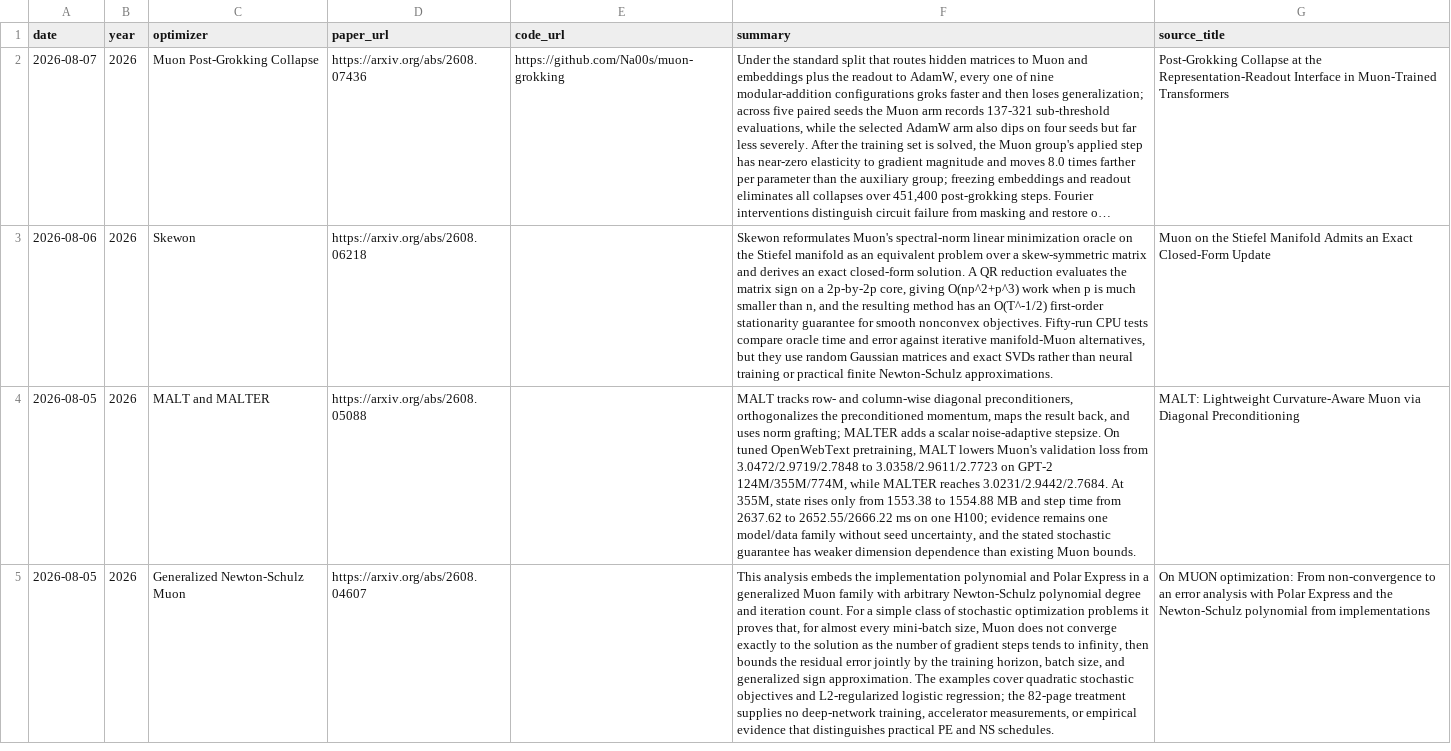
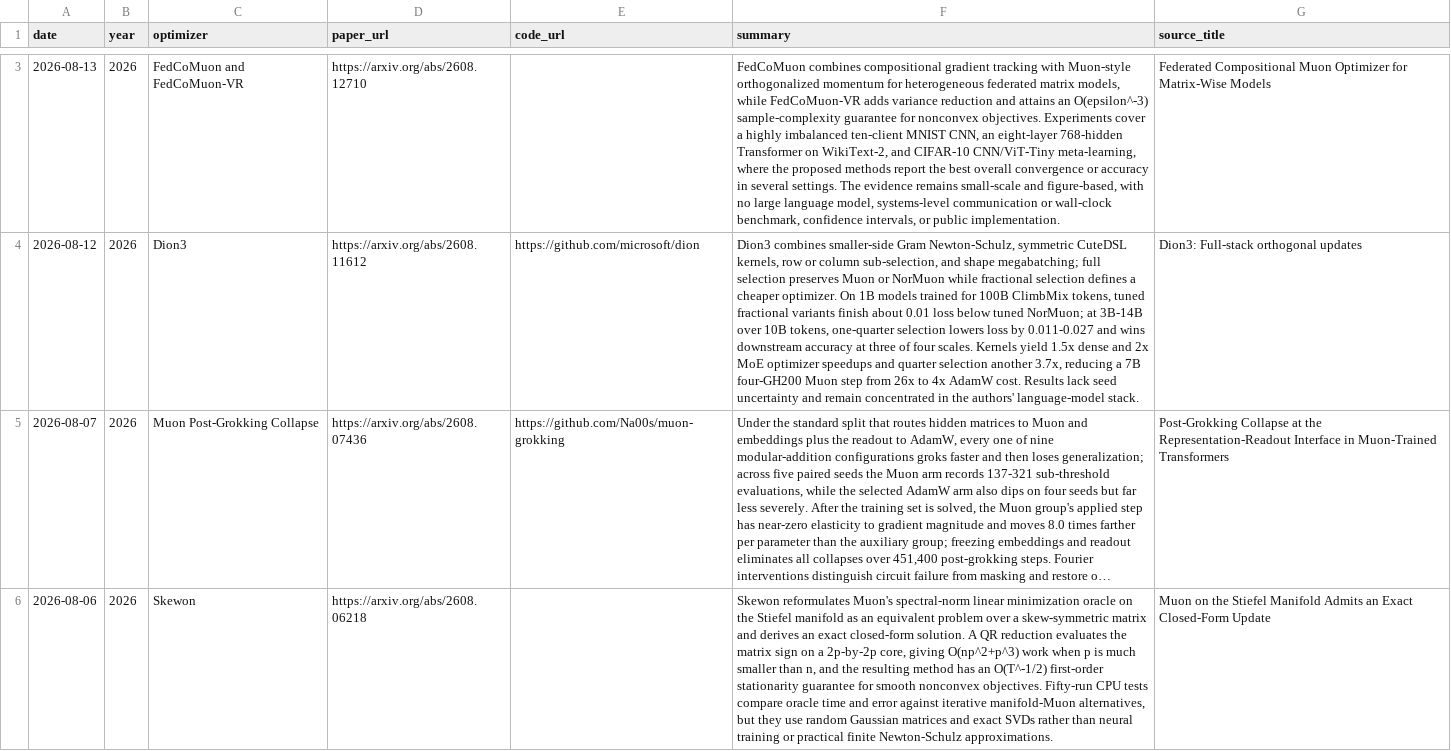
Before and after one commit to JiwenJ/Awesome-Optimizers, a CSV file: data/optimizers.csv, drawn as a sheet; only a part is shown, gaps mark what is left out; the shorter side is filled out with more unchanged rows; long unchanged cells end in …; the diff covers the shown part only; the diff names each change by its address in the sheet, - before the commit and + after, or states it on an @@ line.

```diff
--- a/data/optimizers.csv
+++ b/data/optimizers.csv
+row 3: 2026-08-13 | 2026 | FedCoMuon and FedCoMuon-VR | https://arxiv.org/abs/2608.12710 |  | FedCoMuon combines compositional gradient tracking with Muon-style orthogonalized momentum for heterogeneous federated matrix models, while FedCoMuon-VR adds variance reduction and attains an O(epsilon^-3) sample-complexity guarantee for nonconvex objectives. Experiments cover a highly imbalanced ten-client MNIST CNN, an eight-layer 768-hidden Transformer on WikiText-2, and CIFAR-10 CNN/ViT-Tiny meta-learning, where the proposed methods report the best overall convergence or accuracy in several settings. The evidence remains small-scale and figure-based, with no large language model, systems-level communication or wall-clock benchmark, confidence intervals, or public implementation. | Federated Compositional Muon Optimizer for Matrix-Wise Models
+row 4: 2026-08-12 | 2026 | Dion3 | https://arxiv.org/abs/2608.11612 | https://github.com/microsoft/dion | Dion3 combines smaller-side Gram Newton-Schulz, symmetric CuteDSL kernels, row or column sub-selection, and shape megabatching; full selection preserves Muon or NorMuon while fractional selection defines a cheaper optimizer. On 1B models trained for 100B ClimbMix tokens, tuned fractional variants finish about 0.01 loss below tuned NorMuon; at 3B-14B over 10B tokens, one-quarter selection lowers loss by 0.011-0.027 and wins downstream accuracy at three of four scales. Kernels yield 1.5x dense and 2x MoE optimizer speedups and quarter selection another 3.7x, reducing a 7B four-GH200 Muon step from 26x to 4x AdamW cost. Results lack seed uncertainty and remain concentrated in the authors' language-model stack. | Dion3: Full-stack orthogonal updates
```
Also changed, not shown: 1 added row elsewhere in this file, data/muon_resources.csv, data/muon_weakly_related.csv, 1 other file.
